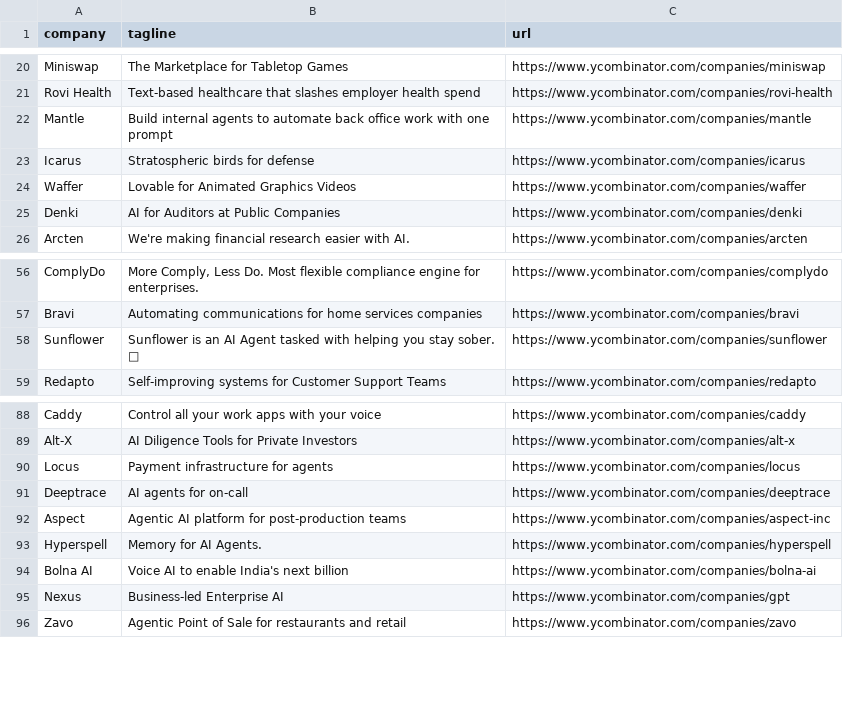
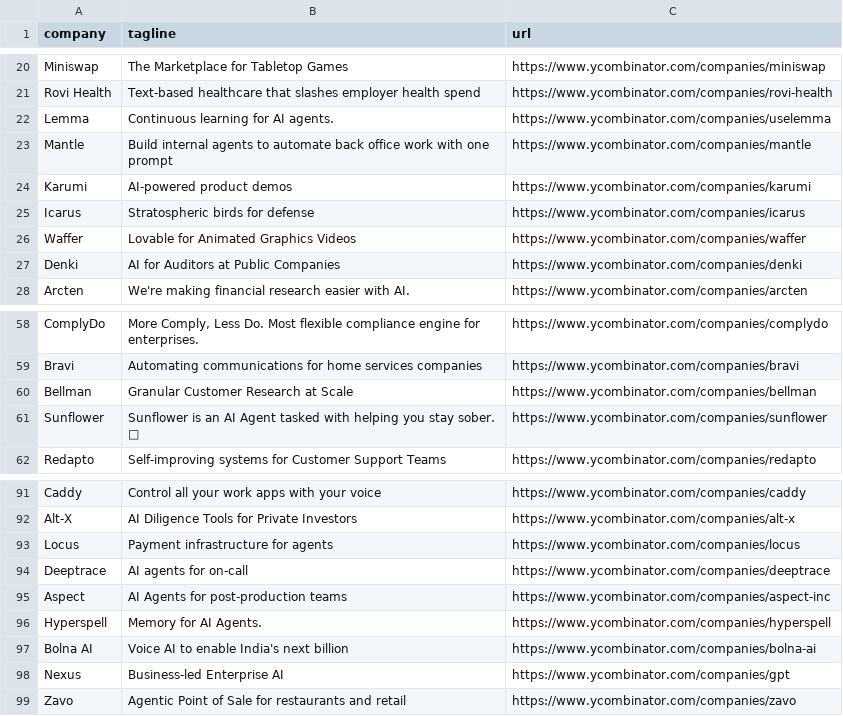
Before and after one commit to mcottle1/yc-updates, a CSV file: companies.csv, drawn as a sheet; only a part is shown, gaps mark what is left out.

```diff
--- a/companies.csv
+++ b/companies.csv
@@ -21,3 +21,5 @@ Miniswap,The Marketplace for Tabletop Games,https://www.ycombinator.com/companie
 Rovi Health,Text-based healthcare that slashes employer health spend,https://www.ycombinator.com/companies/rovi-health
+Lemma,Continuous learning for AI agents.,https://www.ycombinator.com/companies/uselemma
 Mantle,Build internal agents to automate back office work with one prompt,https://www.ycombinator.com/companies/mantle
+Karumi,AI-powered product demos,https://www.ycombinator.com/companies/karumi
 Icarus,Stratospheric birds for defense,https://www.ycombinator.com/companies/icarus
@@ -57,2 +59,3 @@ ComplyDo,"More Comply, Less Do. Most flexible compliance engine for enterprises.
 Bravi,Automating communications for home services companies,https://www.ycombinator.com/companies/bravi
+Bellman,Granular Customer Research at Scale,https://www.ycombinator.com/companies/bellman
 Sunflower,Sunflower is an AI Agent tasked with helping you stay sober. 🌻,https://www.ycombinator.com/companies/sunflower
@@ -91,3 +94,3 @@ Locus,Payment infrastructure for agents,https://www.ycombinator.com/companies/lo
 Deeptrace,AI agents for on-call,https://www.ycombinator.com/companies/deeptrace
-Aspect,Agentic AI platform for post-production teams,https://www.ycombinator.com/companies/aspect-inc
+Aspect,AI Agents for post-production teams,https://www.ycombinator.com/companies/aspect-inc
 Hyperspell,Memory for AI Agents.,https://www.ycombinator.com/companies/hyperspell
```
